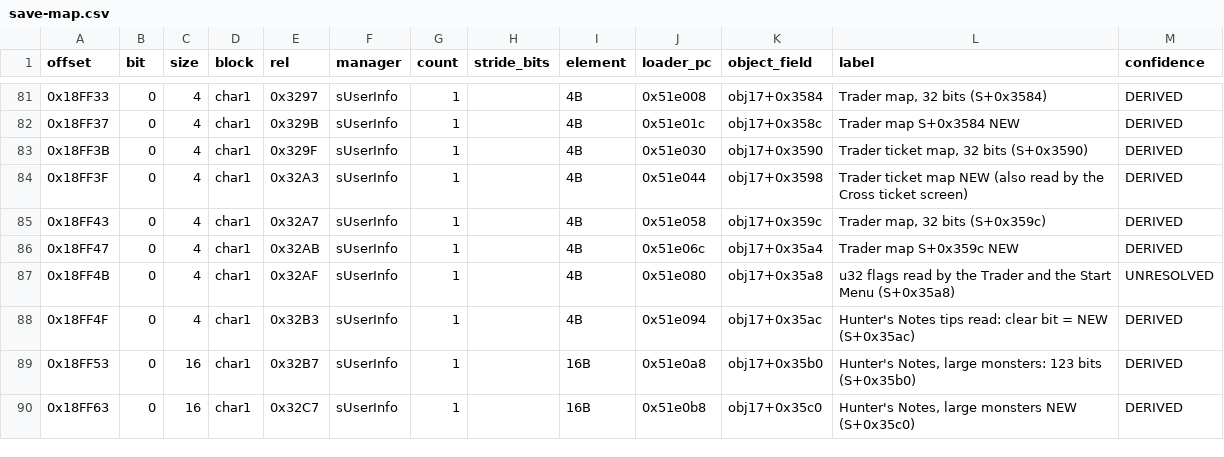
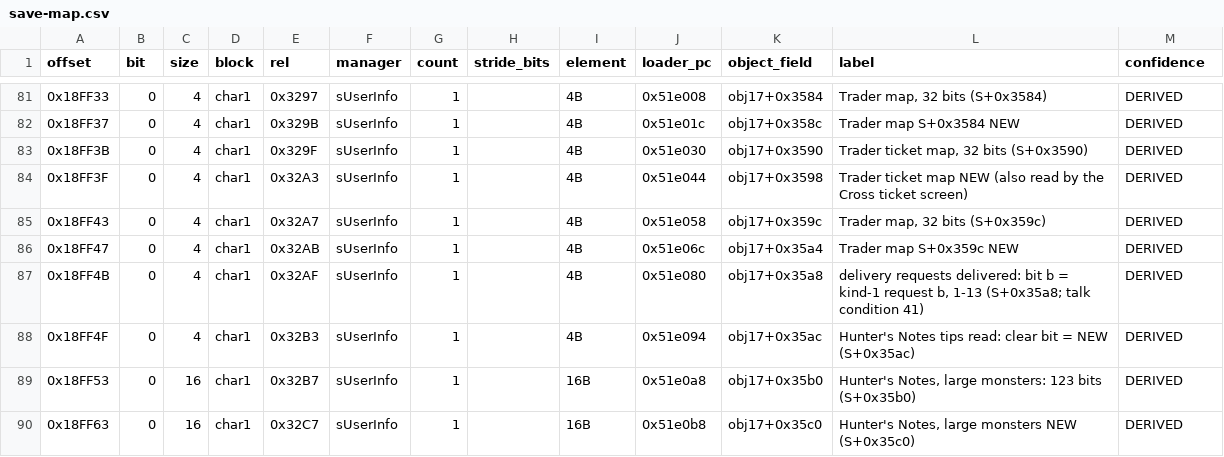
Before and after one commit to Scrimas/MHGU-Save-editor, a CSV file: data/save-map.csv, drawn as a sheet; only a part is shown, gaps mark what is left out.

Commit message:
Talk conditions 26/27 (gender), 41 (delivered delivery requests at S+0x35a8) and 54 (the 20000-step threshold) read from the code

```diff
--- a/data/save-map.csv
+++ b/data/save-map.csv
@@ -86,3 +86,3 @@ offset,bit,size,block,rel,manager,count,stride_bits,element,loader_pc,object_fie
 0x18FF47,0,4,char1,0x32AB,sUserInfo,1,,4B,0x51e06c,obj17+0x35a4,Trader map S+0x359c NEW,DERIVED
-0x18FF4B,0,4,char1,0x32AF,sUserInfo,1,,4B,0x51e080,obj17+0x35a8,u32 flags read by the Trader and the Start Menu (S+0x35a8),UNRESOLVED
+0x18FF4B,0,4,char1,0x32AF,sUserInfo,1,,4B,0x51e080,obj17+0x35a8,"delivery requests delivered: bit b = kind-1 request b, 1-13 (S+0x35a8; talk condition 41)",DERIVED
 0x18FF4F,0,4,char1,0x32B3,sUserInfo,1,,4B,0x51e094,obj17+0x35ac,Hunter's Notes tips read: clear bit = NEW (S+0x35ac),DERIVED
```
Also changed, not shown: 3 other files.
